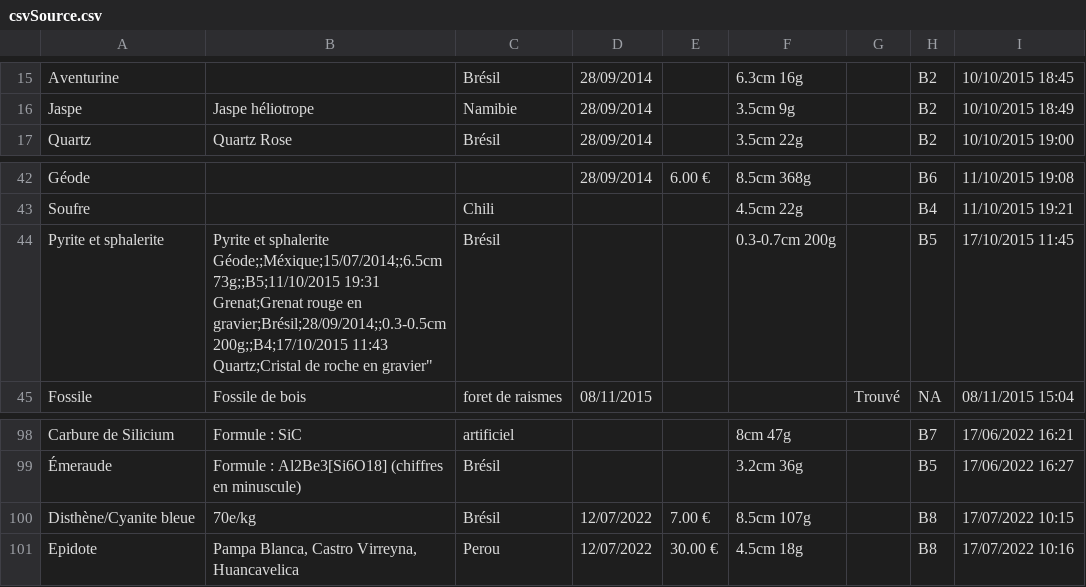
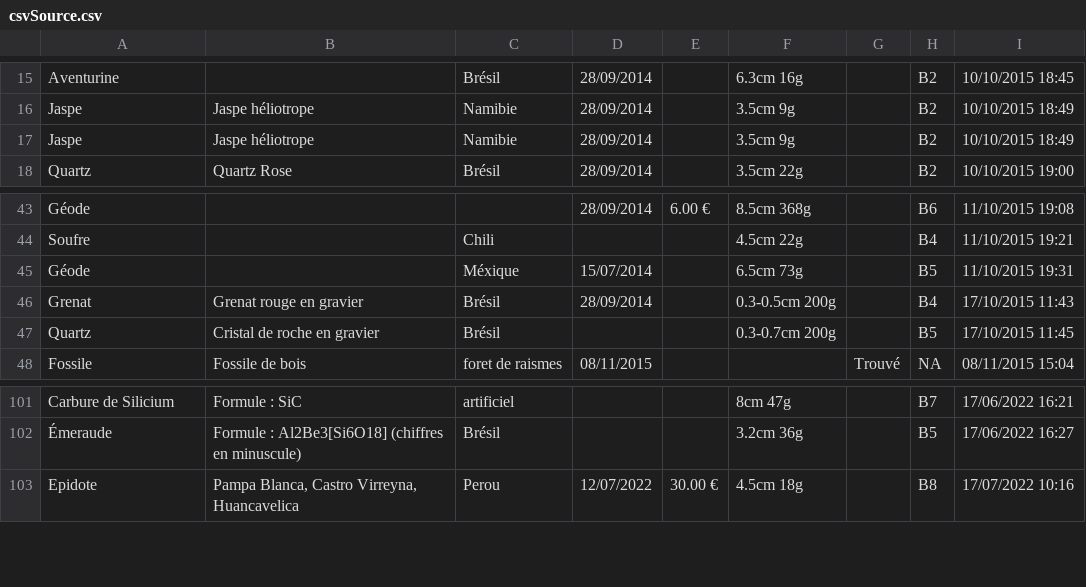
Before and after one commit to VictorWbn/Gems-Stones, a CSV file: ressources/csvSource.csv, drawn as a sheet; only a part is shown, gaps mark what is left out.

Commit message:
debug

```diff
--- a/ressources/csvSource.csv
+++ b/ressources/csvSource.csv
@@ -16,2 +16,3 @@ Aventurine;;Brésil;28/09/2014;;6.3cm 16g;;B2;10/10/2015 18:45
 Jaspe;Jaspe héliotrope;Namibie;28/09/2014;;3.5cm 9g;;B2;10/10/2015 18:49
+Jaspe;Jaspe héliotrope;Namibie;28/09/2014;;3.5cm 9g;;B2;10/10/2015 18:49
 Quartz;Quartz Rose;Brésil;28/09/2014;;3.5cm 22g;;B2;10/10/2015 19:00
@@ -43,6 +44,5 @@ Géode;;;28/09/2014;6.00 €;8.5cm 368g;;B6;11/10/2015 19:08
 Soufre;;Chili;;;4.5cm 22g;;B4;11/10/2015 19:21
-Pyrite et sphalerite;"Pyrite et sphalerite
-Géode;;Méxique;15/07/2014;;6.5cm 73g;;B5;11/10/2015 19:31
-Grenat;Grenat rouge  en gravier;Brésil;28/09/2014;;0.3-0.5cm 200g;;B4;17/10/2015 11:43
-Quartz;"Cristal de roche en gravier";Brésil;;;0.3-0.7cm 200g;;B5;17/10/2015 11:45
+Géode;;Méxique;15/07/2014;;6.5cm 73g;;B5;11/10/2015 19:31
+Grenat;Grenat rouge  en gravier;Brésil;28/09/2014;;0.3-0.5cm 200g;;B4;17/10/2015 11:43
+Quartz;"Cristal de roche en gravier";Brésil;;;0.3-0.7cm 200g;;B5;17/10/2015 11:45
 Fossile;Fossile de bois;foret de raismes;08/11/2015;;;Trouvé;NA;08/11/2015 15:04
@@ -102,3 +102,2 @@ Carbure de Silicium;Formule : SiC;artificiel;;;8cm 47g;;B7;17/06/2022 16:21
 Émeraude;Formule : Al2Be3[Si6O18] (chiffres en minuscule);Brésil;;;3.2cm 36g;;B5;17/06/2022 16:27
-Disthène/Cyanite bleue;70e/kg ;Brésil;12/07/2022;7.00 €;8.5cm 107g;;B8;17/07/2022 10:15
 Epidote;Pampa Blanca, Castro Virreyna, Huancavelica;Perou;12/07/2022;30.00 €;4.5cm 18g;;B8;17/07/2022 10:16
```
